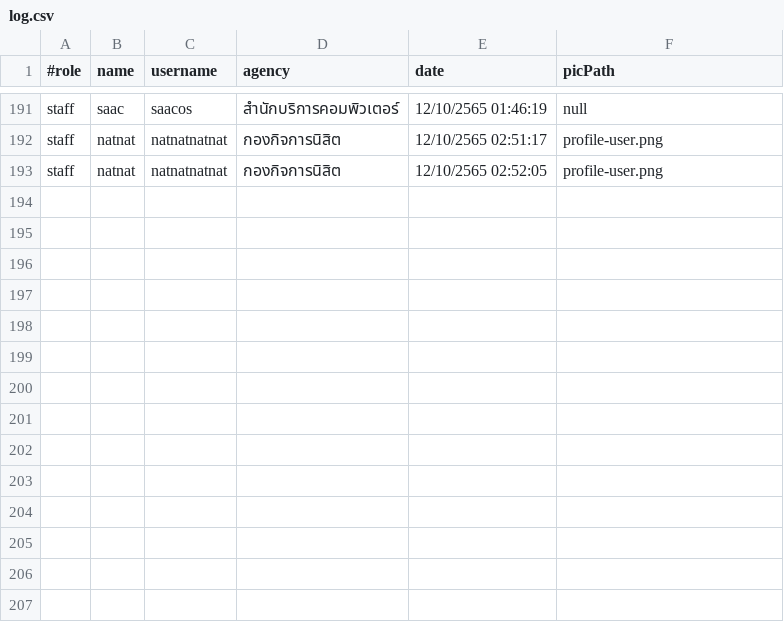
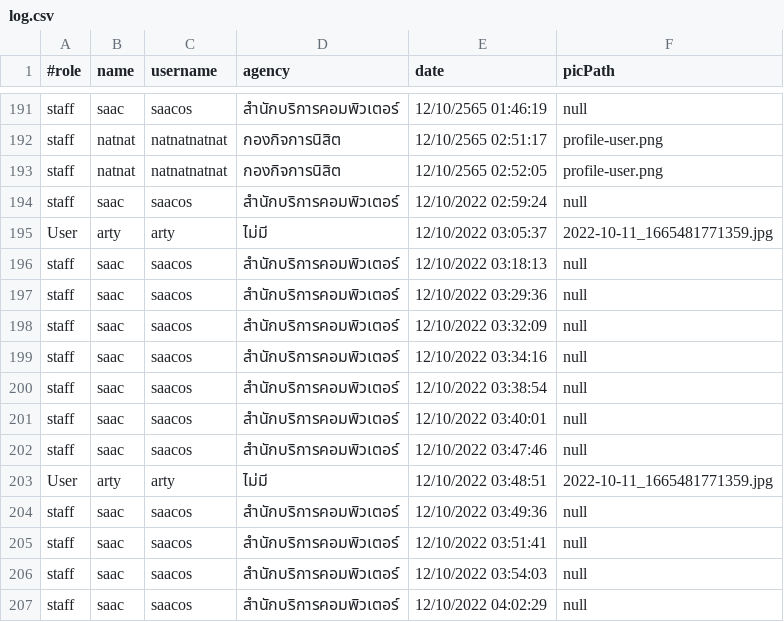
Before and after one commit to Pariphatt/Project_Ku_traffy-fondue, a CSV file: assets/log.csv, drawn as a sheet; only a part is shown, gaps mark what is left out.

Commit message:
staff_update

```diff
--- a/assets/log.csv
+++ b/assets/log.csv
@@ -193 +193,15 @@ staff,natnat,natnatnatnat,กองกิจการนิสิต,12/10/2565
 staff,natnat,natnatnatnat,กองกิจการนิสิต,12/10/2565 02:52:05,profile-user.png
+staff,saac,saacos,สำนักบริการคอมพิวเตอร์,12/10/2022 02:59:24,null
+User,arty,arty,ไม่มี,12/10/2022 03:05:37,2022-10-11_1665481771359.jpg
+staff,saac,saacos,สำนักบริการคอมพิวเตอร์,12/10/2022 03:18:13,null
+staff,saac,saacos,สำนักบริการคอมพิวเตอร์,12/10/2022 03:29:36,null
+staff,saac,saacos,สำนักบริการคอมพิวเตอร์,12/10/2022 03:32:09,null
+staff,saac,saacos,สำนักบริการคอมพิวเตอร์,12/10/2022 03:34:16,null
+staff,saac,saacos,สำนักบริการคอมพิวเตอร์,12/10/2022 03:38:54,null
+staff,saac,saacos,สำนักบริการคอมพิวเตอร์,12/10/2022 03:40:01,null
+staff,saac,saacos,สำนักบริการคอมพิวเตอร์,12/10/2022 03:47:46,null
+User,arty,arty,ไม่มี,12/10/2022 03:48:51,2022-10-11_1665481771359.jpg
+staff,saac,saacos,สำนักบริการคอมพิวเตอร์,12/10/2022 03:49:36,null
+staff,saac,saacos,สำนักบริการคอมพิวเตอร์,12/10/2022 03:51:41,null
+staff,saac,saacos,สำนักบริการคอมพิวเตอร์,12/10/2022 03:54:03,null
+staff,saac,saacos,สำนักบริการคอมพิวเตอร์,12/10/2022 04:02:29,null
```
Also changed, not shown: assets/accounts.csv, assets/reports.csv, 5 other files.
